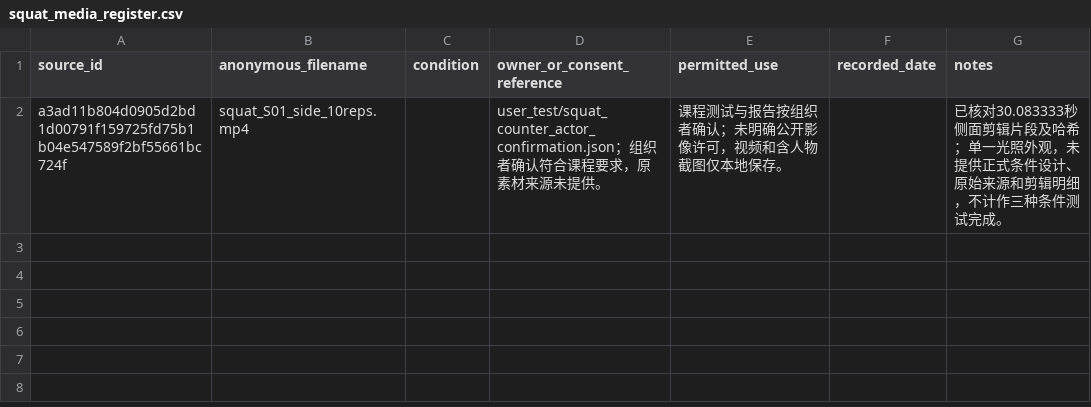
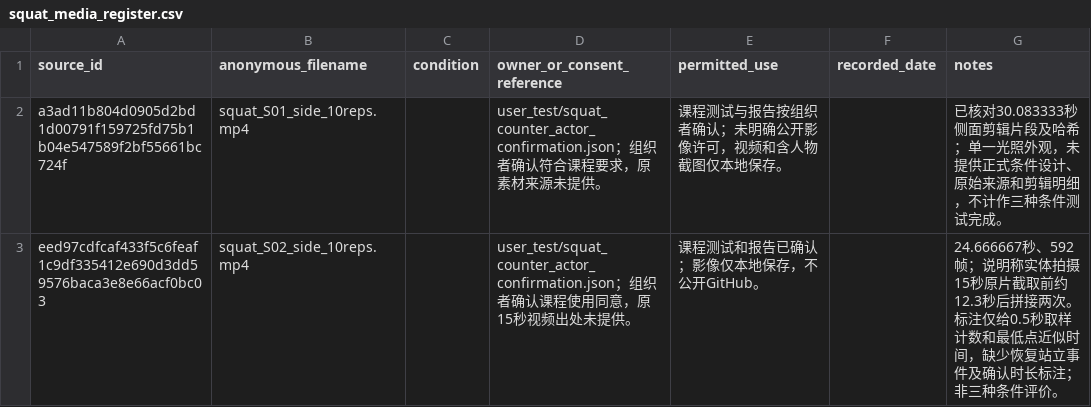
Before and after one commit to JunjieChen0/Robot_Human1, a CSV file: user_test/squat_media_register.csv, drawn as a sheet.

```diff
--- a/user_test/squat_media_register.csv
+++ b/user_test/squat_media_register.csv
@@ -2 +2,2 @@ source_id,anonymous_filename,condition,owner_or_consent_reference,permitted_use,
 a3ad11b804d0905d2bd1d00791f159725fd75b1b04e547589f2bf55661bc724f,squat_S01_side_10reps.mp4,,user_test/squat_counter_actor_confirmation.json；组织者确认符合课程要求，原素材来源未提供。,课程测试与报告按组织者确认；未明确公开影像许可，视频和含人物截图仅本地保存。,,已核对30.083333秒侧面剪辑片段及哈希；单一光照外观，未提供正式条件设计、原始来源和剪辑明细，不计作三种条件测试完成。
+eed97cdfcaf433f5c6feaf1c9df335412e690d3dd59576baca3e8e66acf0bc03,squat_S02_side_10reps.mp4,,user_test/squat_counter_actor_confirmation.json；组织者确认课程使用同意，原15秒视频出处未提供。,课程测试和报告已确认；影像仅本地保存，不公开GitHub。,,24.666667秒、592帧；说明称实体拍摄15秒原片截取前约12.3秒后拼接两次。标注仅给0.5秒取样计数和最低点近似时间，缺少恢复站立事件及确认时长标注；非三种条件评价。
```
Also changed, not shown: user_test/squat_counter_records.csv, 11 other files.
